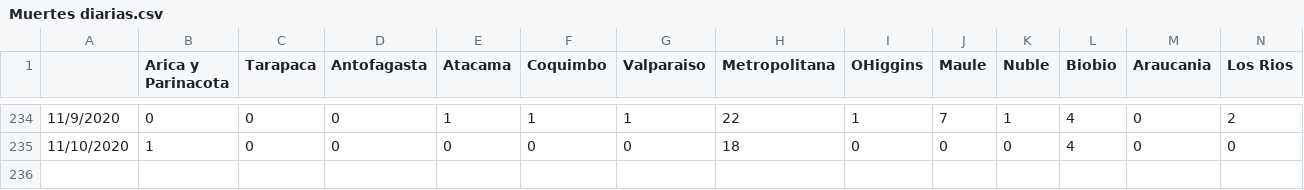
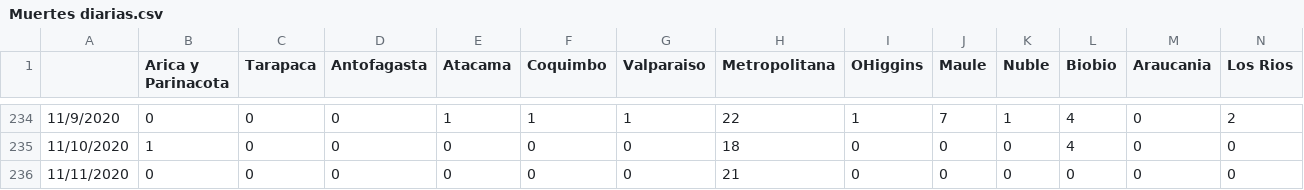
Before and after one commit to fraanavaria/Casosdiariosxregion, a CSV file: Muertes diarias.csv, drawn as a sheet; only a part is shown, gaps mark what is left out; rows hold the shown columns only; the diff names each change by its address in the sheet, - before the commit and + after, or states it on an @@ line.

Commit message:
Update Muertes diarias.csv

```diff
--- a/Muertes diarias.csv
+++ b/Muertes diarias.csv
+row 236: 11/11/2020 | 0 | 0 | 0 | 0 | 0 | 0 | 21 | 0 | 0 | 0 | 0 | 0 | 0
```
